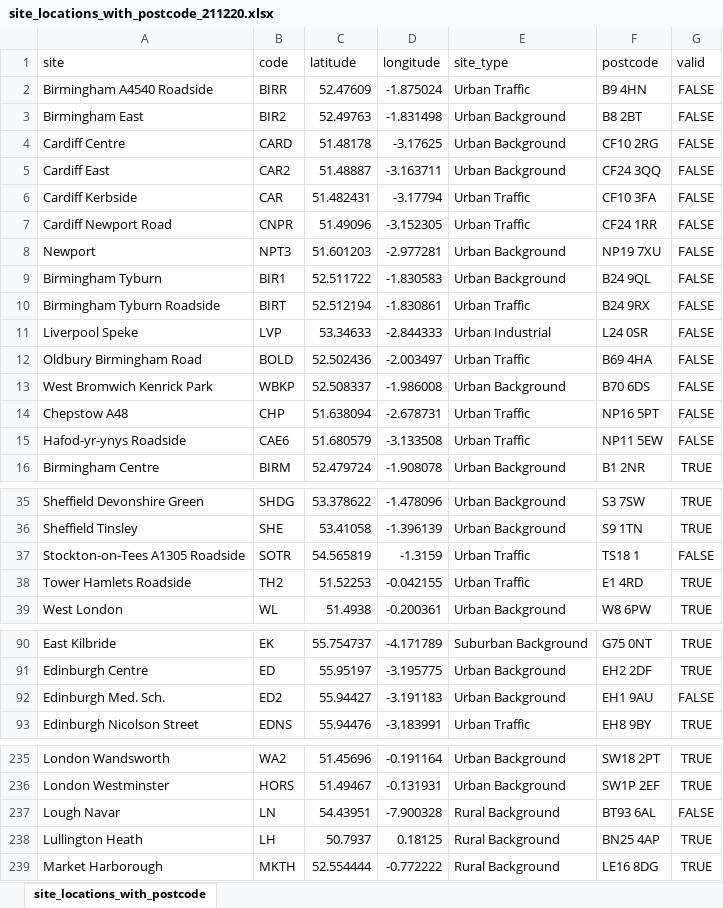
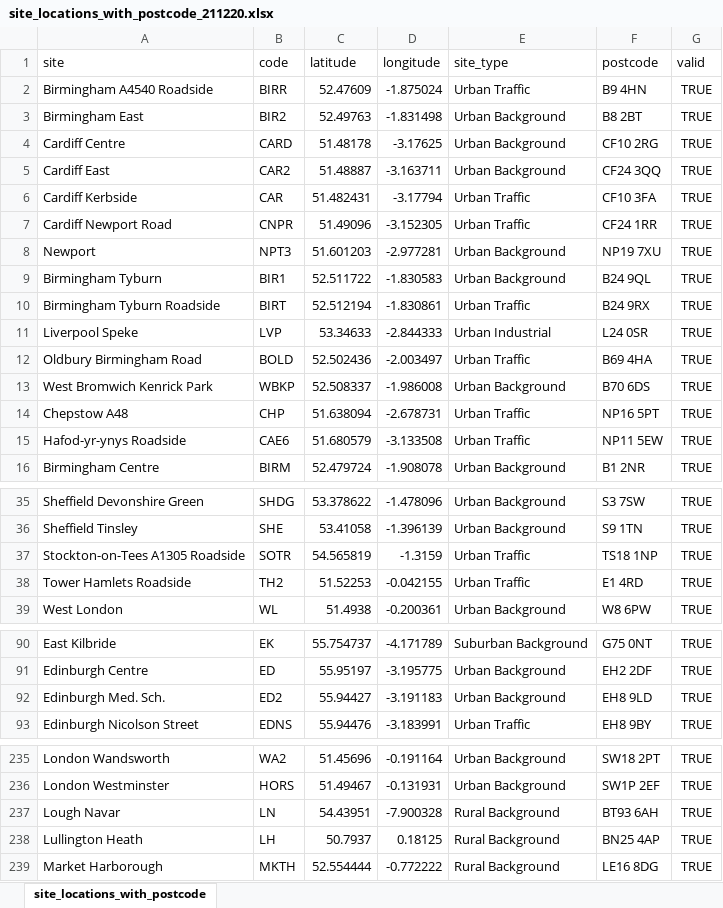
Before and after one commit to ruaraidhd/pm2.5-defra-aurn-site-locations-with-postcodes, an Excel workbook: site_locations_with_postcode_211220.xlsx, sheet site_locations_with_postcode, drawn as a sheet; only a part is shown, gaps mark what is left out; values as stored, in another font and other column widths than the file's, no borders; the diff names each change by its address in the sheet, - before the commit and + after, or states it on an @@ line.

Commit message:
updated site postcodes - final three

```diff
--- a/site_locations_with_postcode_211220.xlsx (sheet site_locations_with_postcode)
+++ b/site_locations_with_postcode_211220.xlsx (sheet site_locations_with_postcode)
-G2:G15 (valid): FALSE
+G2:G15 (valid): TRUE
-F37 (postcode): TS18 1
+F37 (postcode): TS18 1NP
-G37 (valid): FALSE
+G37 (valid): TRUE
-F92 (postcode): EH1 9AU
+F92 (postcode): EH8 9LD
-G92 (valid): FALSE
+G92 (valid): TRUE
-F237 (postcode): BT93 6AL
+F237 (postcode): BT93 6AH
-G237 (valid): FALSE
+G237 (valid): TRUE
```
